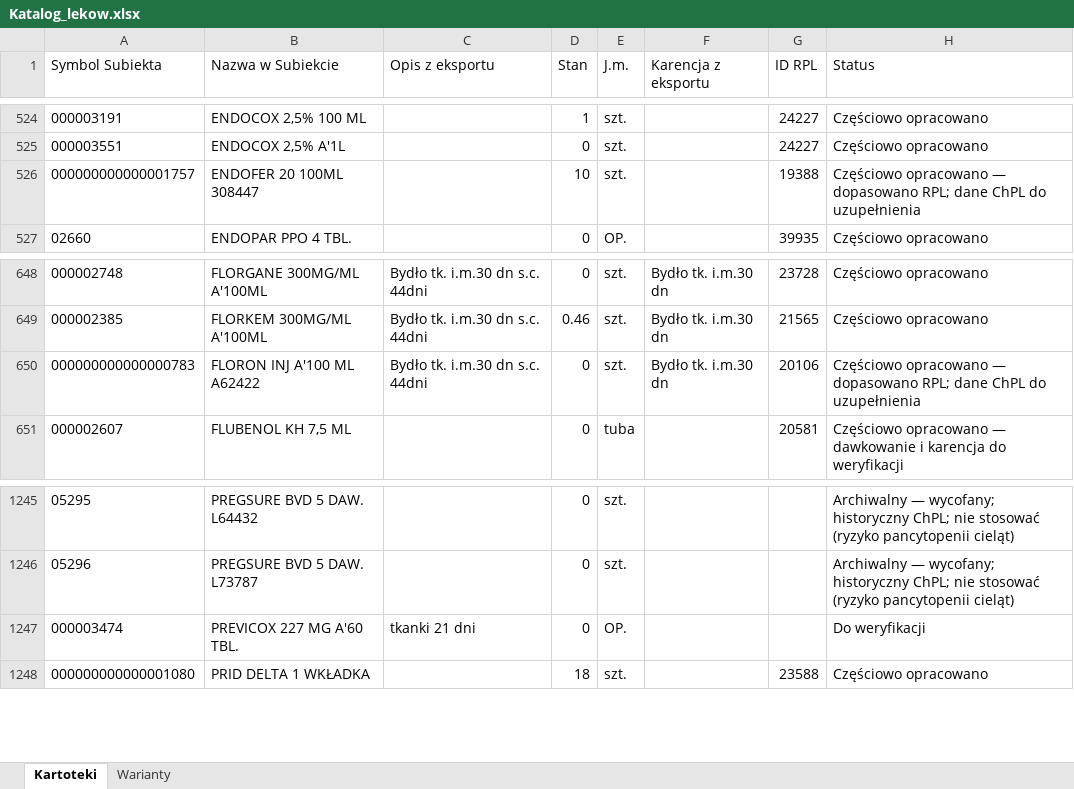
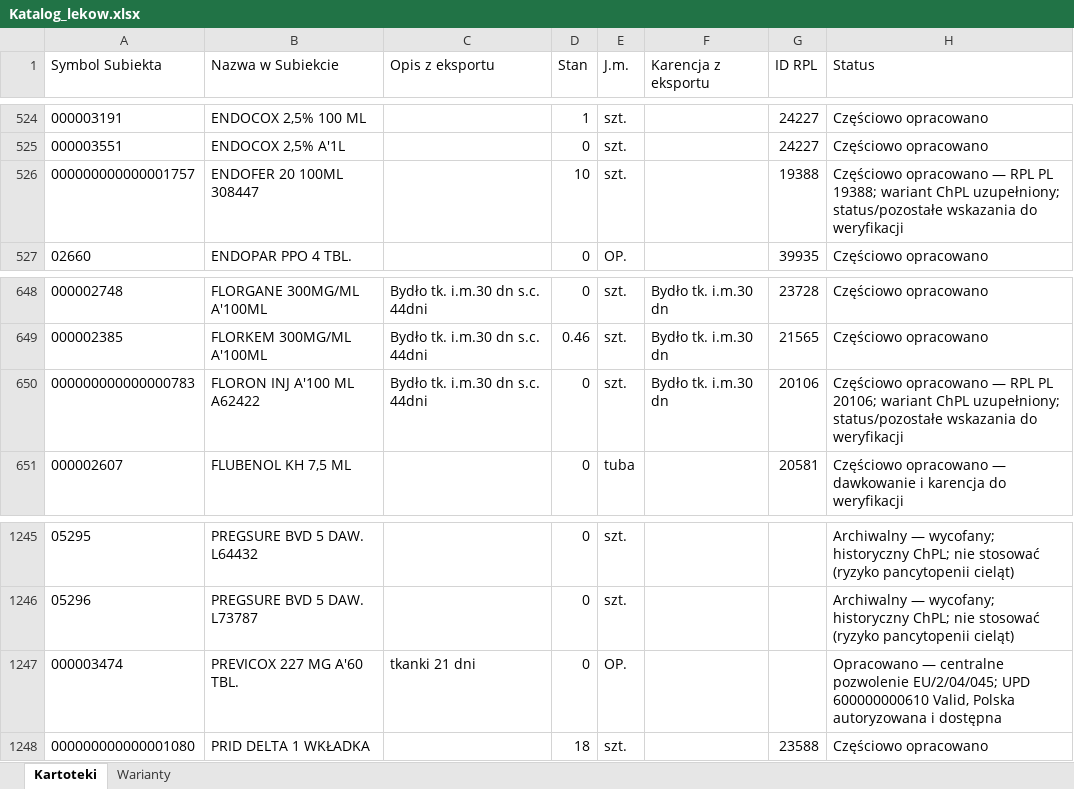
Before and after one commit to VViktorr/Karty-leczenia-zwierzat, an Excel workbook: data/Katalog_lekow.xlsx, sheet Kartoteki, drawn as a sheet; only a part is shown, gaps mark what is left out; values as stored, in another font and other column widths than the file's, no borders; table styles not drawn; the diff covers the shown part only; the diff names each change by its address in the sheet, - before the commit and + after, or states it on an @@ line.

```diff
--- a/data/Katalog_lekow.xlsx (sheet Kartoteki)
+++ b/data/Katalog_lekow.xlsx (sheet Kartoteki)
-H526 (Status): …opracowano — dopasowano RPL; dane ChPL do uzupełnienia
+H526 (Status): …opracowano — RPL PL 19388; wariant ChPL uzupełniony; status/pozostałe wskazania do weryfikacji
-H650 (Status): …opracowano — dopasowano RPL; dane ChPL do uzupełnienia
+H650 (Status): …opracowano — RPL PL 20106; wariant ChPL uzupełniony; status/pozostałe wskazania do weryfikacji
-H1247 (Status): Do weryfikacji
+H1247 (Status): Opracowano — centralne pozwolenie EU/2/04/045; UPD 600000000610 Valid, Polska autoryzowana i dostępna
```
Also changed, not shown: 17 edited cells elsewhere in this sheet, sheet Warianty.
